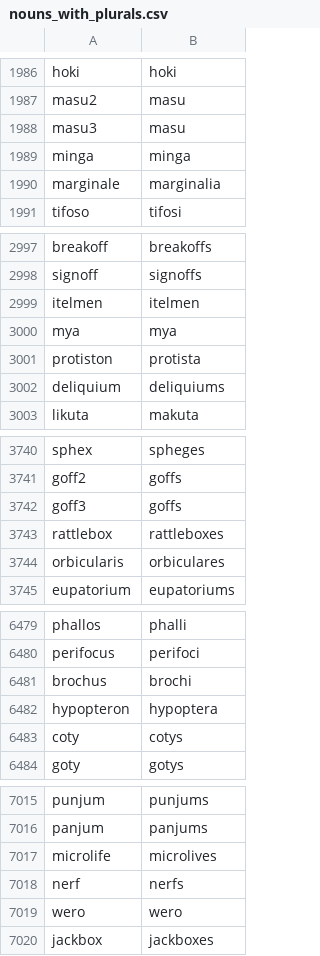
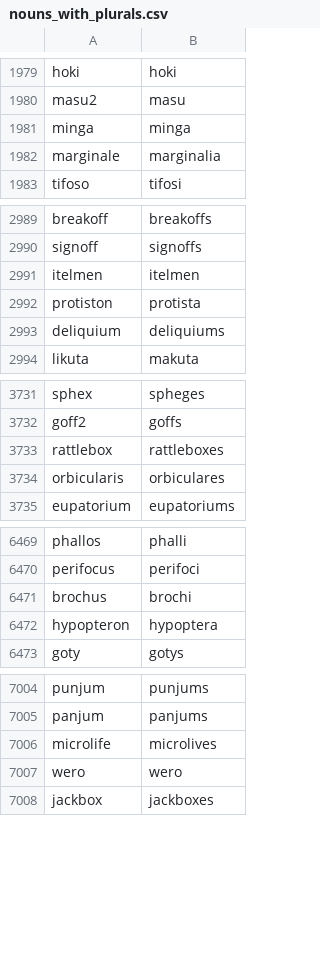
Before and after one commit to gold-silver-copper/english, a CSV file: extractor/nouns_with_plurals.csv, drawn as a sheet; only a part is shown, gaps mark what is left out; the diff covers the shown part only; the diff names each change by its address in the sheet, - before the commit and + after, or states it on an @@ line.

```diff
--- a/extractor/nouns_with_plurals.csv
+++ b/extractor/nouns_with_plurals.csv
-row 1988: masu3 | masu
-row 3000: mya | mya
-row 3742: goff3 | goffs
-row 6483: coty | cotys
-row 7018: nerf | nerfs
```
Also changed, not shown: 8 removed rows elsewhere in this file, 2 other files.
